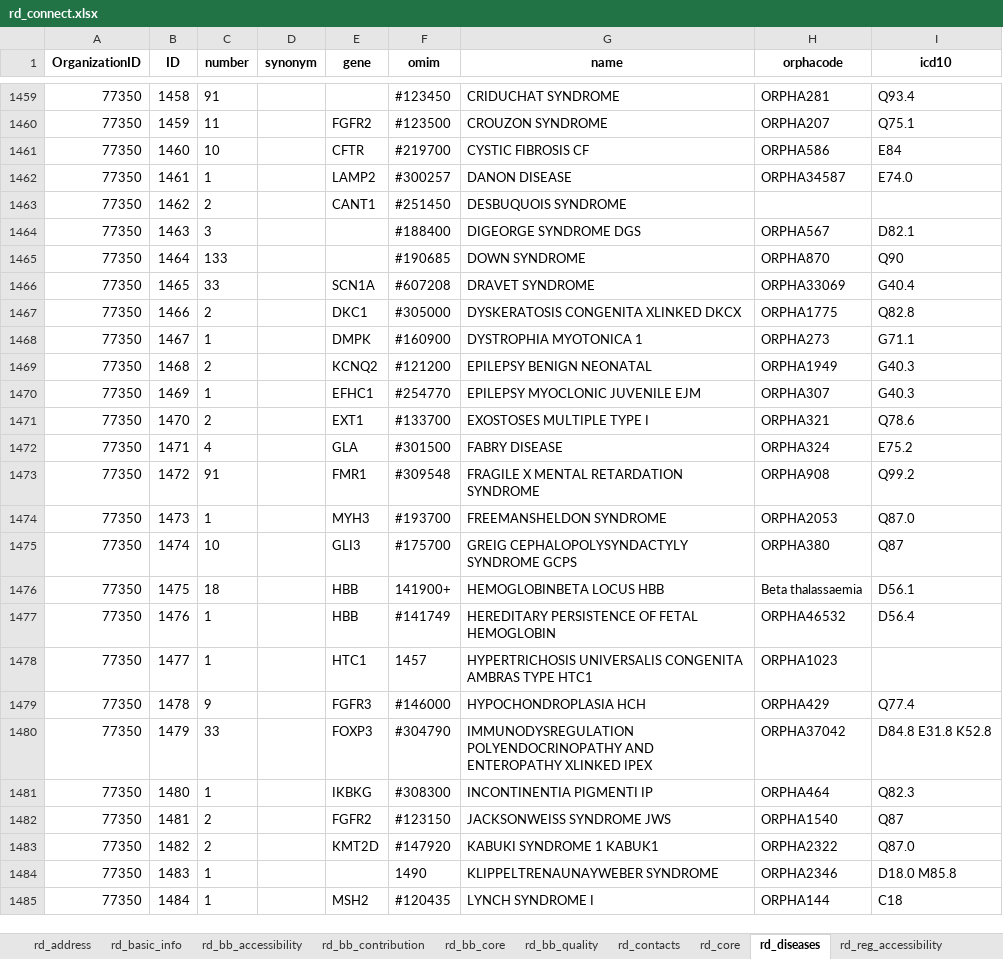
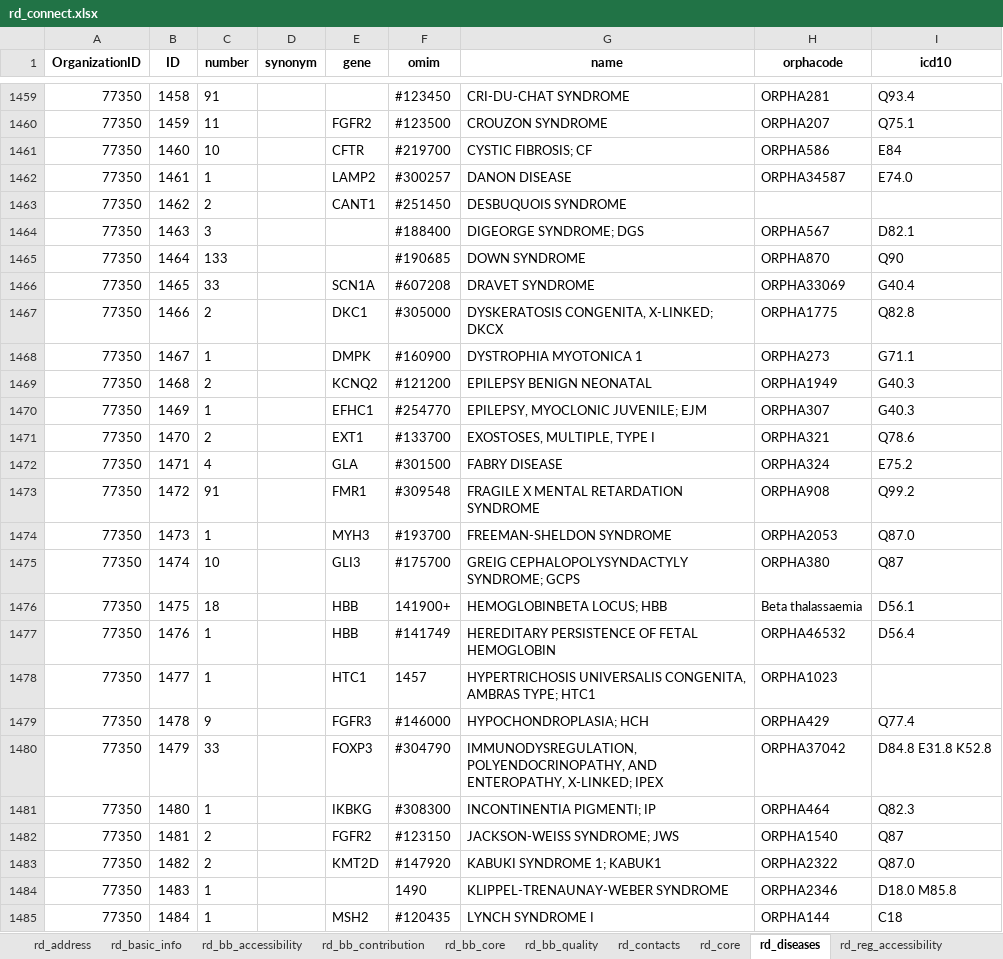
Before and after one commit to svituz/dev-molgenis-app-rd-finder, an Excel workbook: rd_connect.xlsx, sheet rd_diseases, drawn as a sheet; only a part is shown, gaps mark what is left out; values as stored, in another font and other column widths than the file's, no borders; the diff covers the shown part only; the diff names each change by its address in the sheet, - before the commit and + after, or states it on an @@ line.

```diff
--- a/rd_connect.xlsx (sheet rd_diseases)
+++ b/rd_connect.xlsx (sheet rd_diseases)
-G1459 (name): CRIDUCHAT SYNDROME
+G1459 (name): CRI-DU-CHAT SYNDROME
-G1461 (name): CYSTIC FIBROSIS CF
+G1461 (name): CYSTIC FIBROSIS; CF
-G1464 (name): DIGEORGE SYNDROME DGS
+G1464 (name): DIGEORGE SYNDROME; DGS
-G1467 (name): DYSKERATOSIS CONGENITA XLINKED DKCX
+G1467 (name): DYSKERATOSIS CONGENITA, X-LINKED; DKCX
-G1470 (name): EPILEPSY MYOCLONIC JUVENILE EJM
+G1470 (name): EPILEPSY, MYOCLONIC JUVENILE; EJM
-G1471 (name): EXOSTOSES MULTIPLE TYPE I
+G1471 (name): EXOSTOSES, MULTIPLE, TYPE I
-G1474 (name): FREEMANSHELDON SYNDROME
+G1474 (name): FREEMAN-SHELDON SYNDROME
-G1475 (name): GREIG CEPHALOPOLYSYNDACTYLY SYNDROME GCPS
+G1475 (name): GREIG CEPHALOPOLYSYNDACTYLY SYNDROME; GCPS
-G1476 (name): HEMOGLOBINBETA LOCUS HBB
+G1476 (name): HEMOGLOBINBETA LOCUS; HBB
-G1478 (name): HYPERTRICHOSIS UNIVERSALIS CONGENITA AMBRAS TYPE HTC1
+G1478 (name): HYPERTRICHOSIS UNIVERSALIS CONGENITA, AMBRAS TYPE; HTC1
-G1479 (name): HYPOCHONDROPLASIA HCH
+G1479 (name): HYPOCHONDROPLASIA; HCH
-G1480 (name): IMMUNODYSREGULATION POLYENDOCRINOPATHY AND ENTEROPATHY XLINKED IPEX
+G1480 (name): IMMUNODYSREGULATION, POLYENDOCRINOPATHY, AND ENTEROPATHY, X-LINKED; IPEX
-G1481 (name): INCONTINENTIA PIGMENTI IP
+G1481 (name): INCONTINENTIA PIGMENTI; IP
-G1482 (name): JACKSONWEISS SYNDROME JWS
+G1482 (name): JACKSON-WEISS SYNDROME; JWS
-G1483 (name): KABUKI SYNDROME 1 KABUK1
+G1483 (name): KABUKI SYNDROME 1; KABUK1
-G1484 (name): KLIPPELTRENAUNAYWEBER SYNDROME
+G1484 (name): KLIPPEL-TRENAUNAY-WEBER SYNDROME
```
Also changed, not shown: 1284 edited cells elsewhere in this sheet, empty_eric_ext.xlsx, 9 other files.
